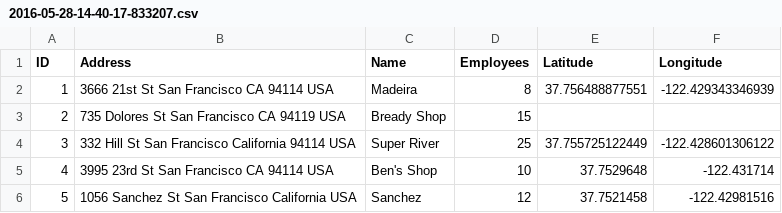
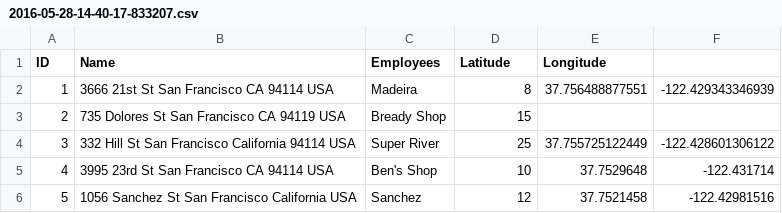
Before and after one commit to wrobellkatarzyna/app_12_GeoCoder, a CSV file: sample_files/2016-05-28-14-40-17-833207.csv, drawn as a sheet.

Commit message:
add table

```diff
--- a/sample_files/2016-05-28-14-40-17-833207.csv
+++ b/sample_files/2016-05-28-14-40-17-833207.csv
@@ -1,2 +1,2 @@
-ID,Address,Name,Employees,Latitude,Longitude
+ID,Name,Employees,Latitude,Longitude
 1, 3666 21st St San Francisco CA 94114 USA, Madeira,8,37.756488877551,-122.429343346939
```
Also changed, not shown: sample_files/2016-05-28-14-36-19-014281.csv, 10 other files.
